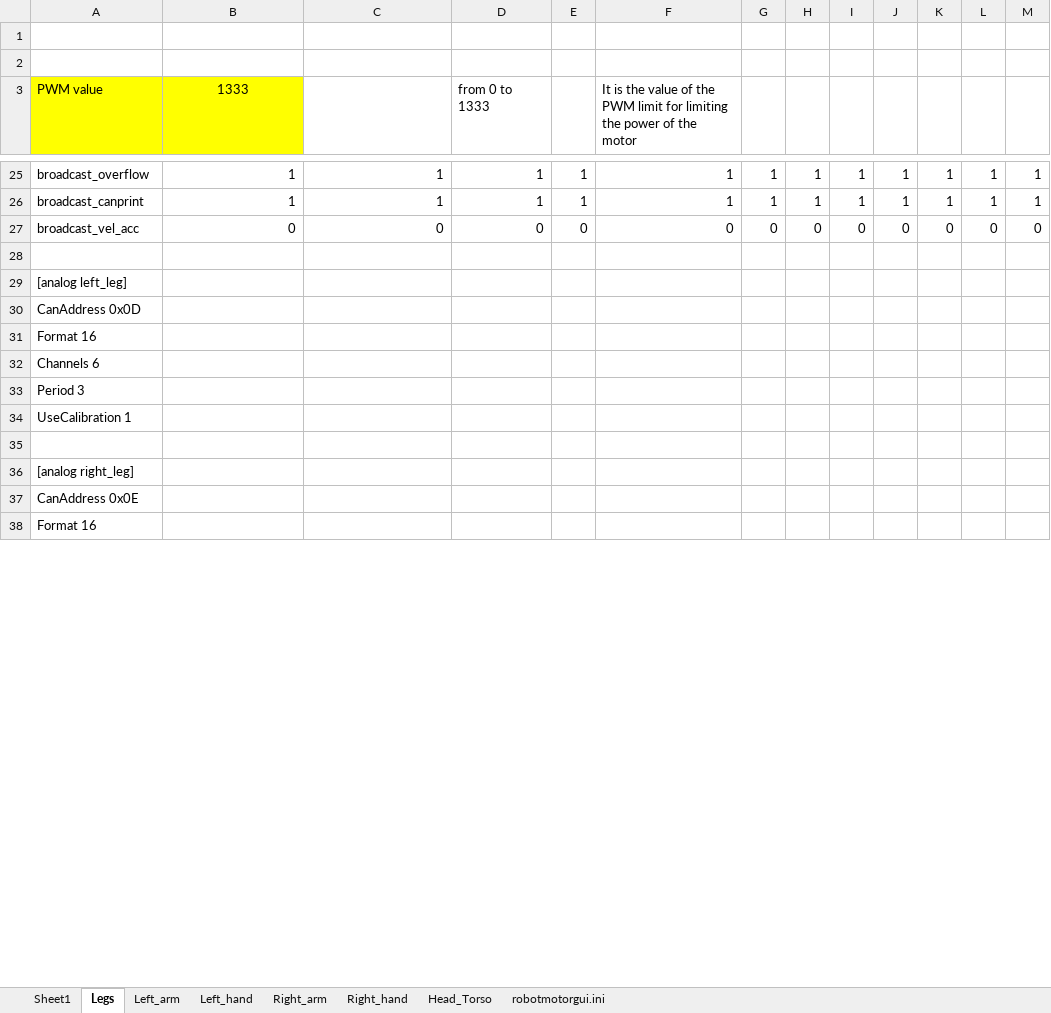
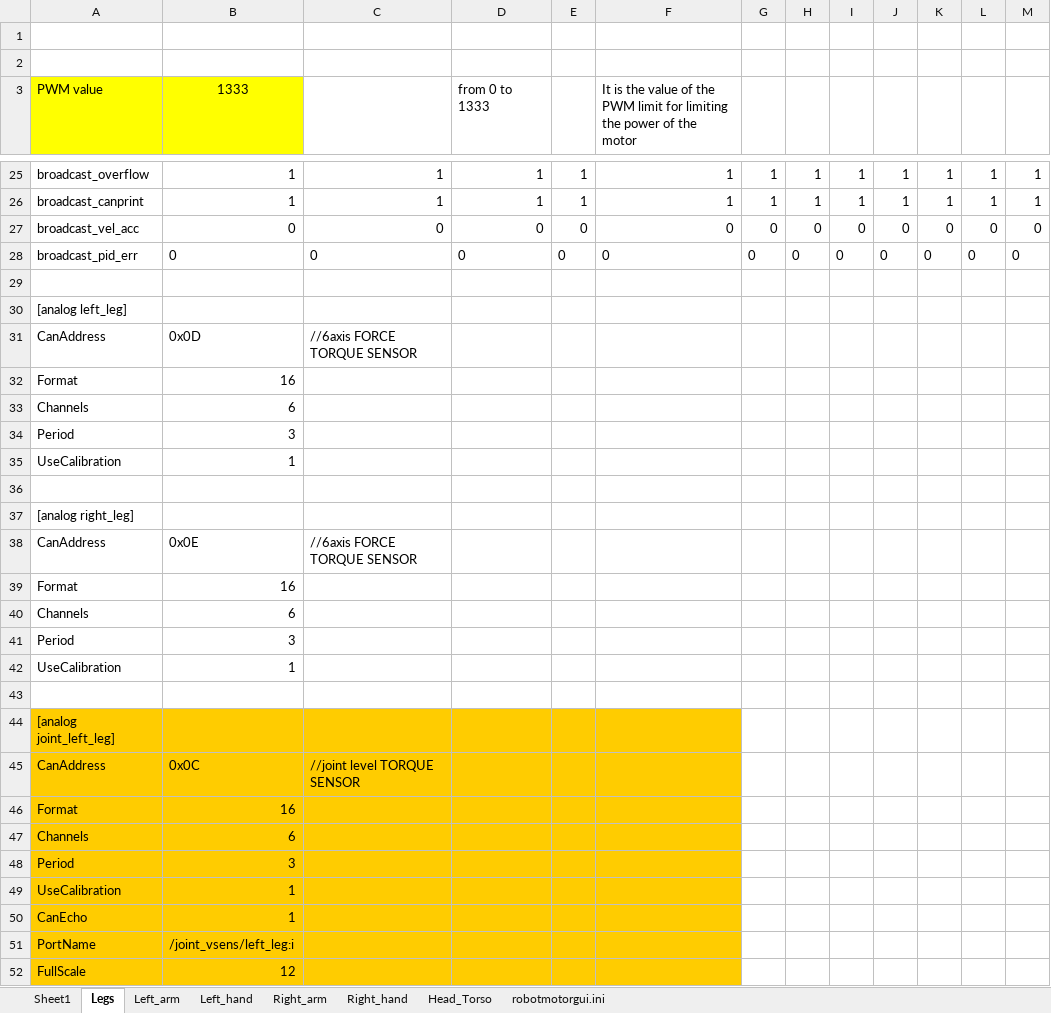
Before and after one commit to robotology/icub-main, an Excel workbook: app/iCubPlymouth01/conf/iCub_Calibration_Plymouth_V1_1_002.xlsm, sheet Legs, drawn as a sheet; only a part is shown, gaps mark what is left out; values as stored, in another font and other column widths than the file's, no borders; removed rows and columns are numbered as before the commit, all else as after; the diff covers the shown part only; the diff names each change by its address in the sheet, - before the commit and + after, or states it on an @@ line.

Commit message:
Plymouth01: added force control section to .ini files
svn path=/trunk/iCub/; revision=7944

```diff
--- a/app/iCubPlymouth01/conf/iCub_Calibration_Plymouth_V1_1_002.xlsm (sheet Legs)
+++ b/app/iCubPlymouth01/conf/iCub_Calibration_Plymouth_V1_1_002.xlsm (sheet Legs)
+row 28: broadcast_pid_err | 0 | 0 | 0 | 0 | 0 | 0 | 0 | 0 | 0 | 0 | 0 | 0
-row 30: CanAddress 0x0D
-row 31: Format 16
-row 32: Channels 6
-row 33: Period 3
-row 34: UseCalibration 1
+row 31: CanAddress | 0x0D | //6axis FORCE TORQUE SENSOR
+row 32: Format | 16
+row 33: Channels | 6
+row 34: Period | 3
+row 35: UseCalibration | 1
+row 38: CanAddress | 0x0E | //6axis FORCE TORQUE SENSOR
+row 39: Format | 16
+row 40: Channels | 6
+row 41: Period | 3
+row 42: UseCalibration | 1
-A43 (PWM value): CanAddress 0x0E
+A43 (PWM value): (empty)
-A44 (PWM value): Format 16
+A44 (PWM value): [analog joint_left_leg]
-A44:F44 fill: none
+A44:F44 fill: #FFCC00
+row 45: CanAddress | 0x0C | //joint level TORQUE SENSOR
+row 46: Format | 16
+row 47: Channels | 6
+row 48: Period | 3
+row 49: UseCalibration | 1
+row 50: CanEcho | 1
+row 51: PortName | /joint_vsens/left_leg:i
+row 52: FullScale | 12
```
Also changed, not shown: 24 added rows, 3 edited cells and cell formats elsewhere in this sheet, sheet Left_arm, sheet Right_arm, sheet Sheet1, formulas that keep their value, charts or pictures, 8 other files.
